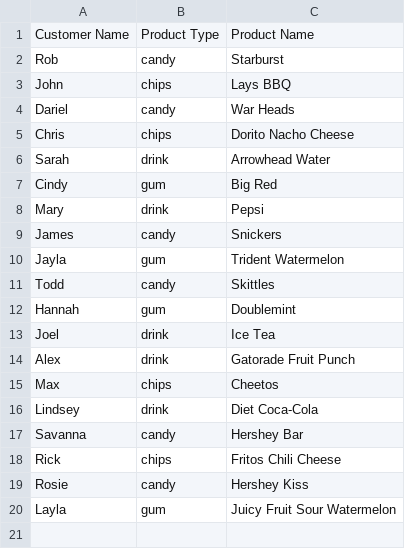
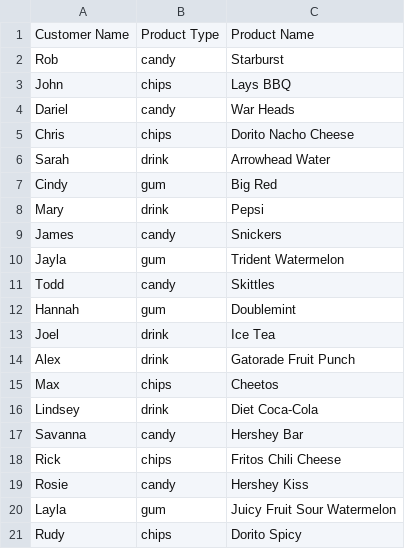
Before and after one commit to Zinth/CST-135-Final_Project-Vending_Machine, a CSV file: src/res/input/testQue.csv, drawn as a sheet.

```diff
--- a/src/res/input/testQue.csv
+++ b/src/res/input/testQue.csv
@@ -20 +20,2 @@ Rosie,candy,Hershey Kiss
 Layla,gum,Juicy Fruit Sour Watermelon
+Rudy,chips,Dorito Spicy
```
Also changed, not shown: 18 other files.
